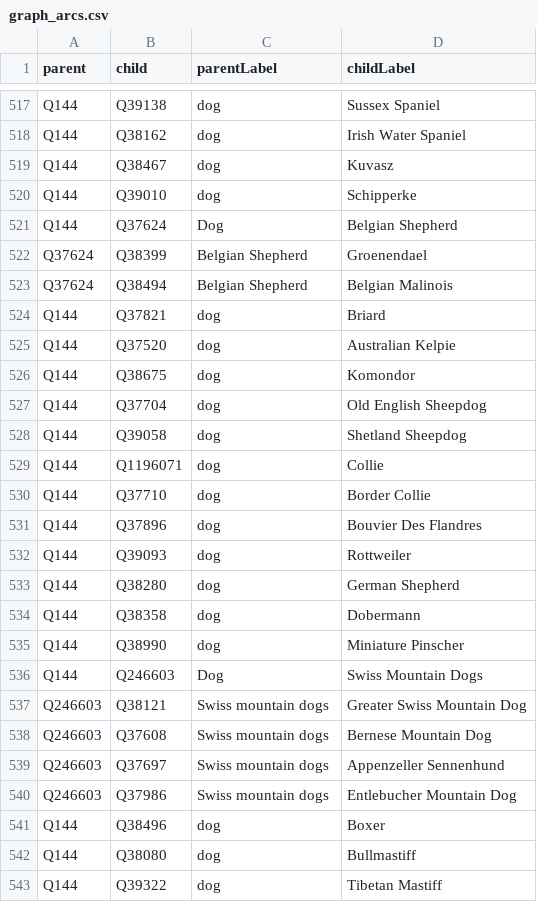
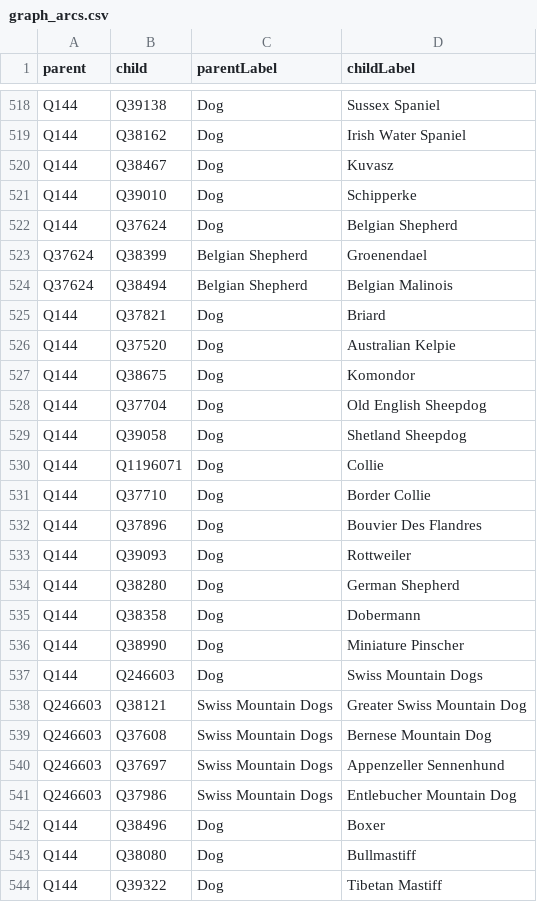
Before and after one commit to Molrn/animal-image-ontology, a CSV file: Data/KaggleChallenge/graph_arcs.csv, drawn as a sheet; only a part is shown, gaps mark what is left out; addresses are those after the commit; the diff covers the shown part only; the diff names each change by its address in the sheet, - before the commit and + after, or states it on an @@ line.

Commit message:
Fix : Prevent duplicates
Title every node in the graph and don't add a subclass link if the child is also the parent

```diff
--- a/Data/KaggleChallenge/graph_arcs.csv
+++ b/Data/KaggleChallenge/graph_arcs.csv
-C518:C521 (parentLabel): dog
+C518:C521 (parentLabel): Dog
-C525:C536 (parentLabel): dog
+C525:C536 (parentLabel): Dog
-C538:C541 (parentLabel): Swiss mountain dogs
+C538:C541 (parentLabel): Swiss Mountain Dogs
-C542:C544 (parentLabel): dog
+C542:C544 (parentLabel): Dog
```
Also changed, not shown: 1 added row and 107 edited cells elsewhere in this file, 2 other files.
